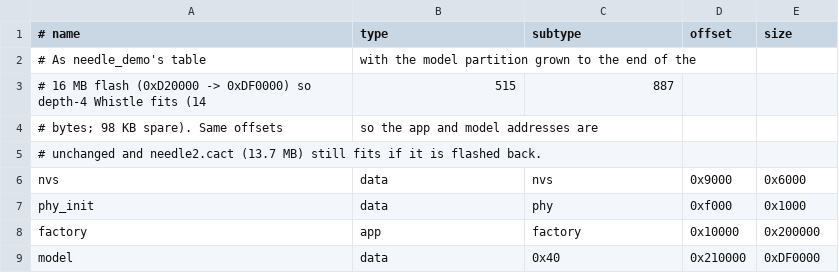
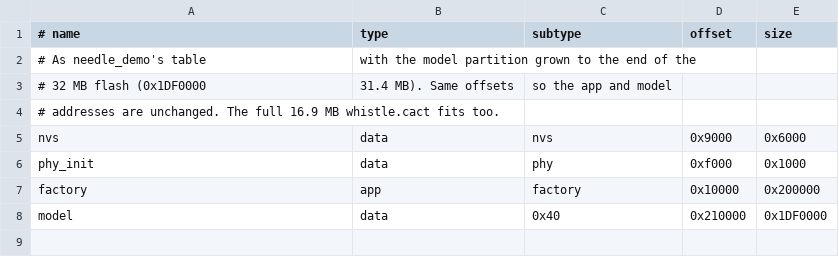
Before and after one commit to Crazor/whistle-esp32, a CSV file: esp32/whistle_demo/partitions.csv, drawn as a sheet.

```diff
--- a/esp32/whistle_demo/partitions.csv
+++ b/esp32/whistle_demo/partitions.csv
@@ -2,5 +2,4 @@
 # As needle_demo's table, with the model partition grown to the end of the
-# 16 MB flash (0xD20000 -> 0xDF0000) so depth-4 Whistle fits (14,515,887
-# bytes; 98 KB spare). Same offsets, so the app and model addresses are
-# unchanged and needle2.cact (13.7 MB) still fits if it is flashed back.
+# 32 MB flash (0x1DF0000, 31.4 MB). Same offsets, so the app and model
+# addresses are unchanged. The full 16.9 MB whistle.cact fits too.
 nvs,        data, nvs,      0x9000,    0x6000
@@ -8,2 +7,2 @@ phy_init,   data, phy,      0xf000,    0x1000
 factory,    app,  factory,  0x10000,   0x200000
-model,      data, 0x40,     0x210000,  0xDF0000
+model,      data, 0x40,     0x210000,  0x1DF0000
```
Also changed, not shown: 19 other files.
